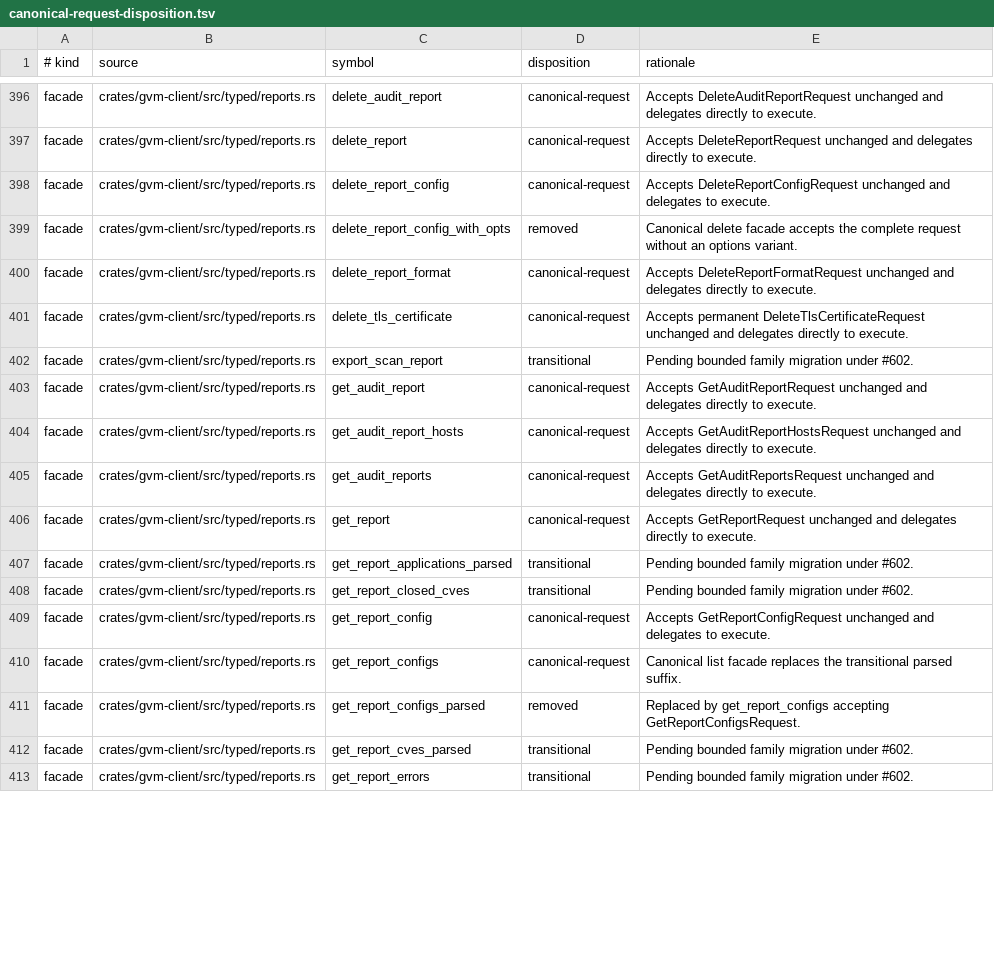
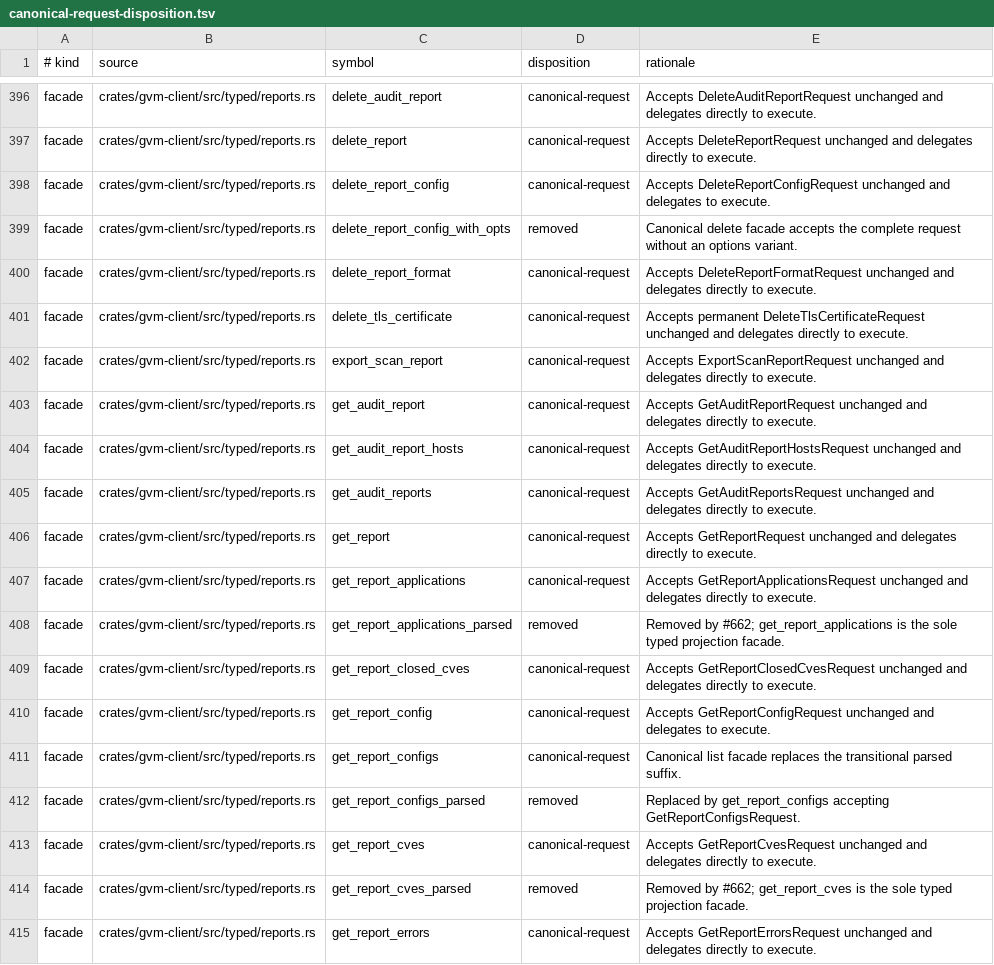
Before and after one commit to greenbone-hive/rust-gvm, a TSV file: docs/canonical-request-disposition.tsv, drawn as a sheet; only a part is shown, gaps mark what is left out; the diff covers the shown part only.

Commit message:
refactor(gmp): canonicalize report drill-down and exports (#669)
Replace report projection and export compatibility paths with complete canonical requests and fixed response associations.

Closes #662

Agent: Thoth
Model: openai/gpt-5.6-sol
Thinking: high
Bot-Owner: @llunved

```diff
--- a/docs/canonical-request-disposition.tsv
+++ b/docs/canonical-request-disposition.tsv
@@ -401,3 +401,3 @@ facade	crates/gvm-client/src/typed/reports.rs	delete_report_format	canonical-req
 facade	crates/gvm-client/src/typed/reports.rs	delete_tls_certificate	canonical-request	Accepts permanent DeleteTlsCertificateRequest unchanged and delegates directly to execute.
-facade	crates/gvm-client/src/typed/reports.rs	export_scan_report	transitional	Pending bounded family migration under #602.
+facade	crates/gvm-client/src/typed/reports.rs	export_scan_report	canonical-request	Accepts ExportScanReportRequest unchanged and delegates directly to execute.
 facade	crates/gvm-client/src/typed/reports.rs	get_audit_report	canonical-request	Accepts GetAuditReportRequest unchanged and delegates directly to execute.
@@ -406,4 +406,5 @@ facade	crates/gvm-client/src/typed/reports.rs	get_audit_reports	canonical-reques
 facade	crates/gvm-client/src/typed/reports.rs	get_report	canonical-request	Accepts GetReportRequest unchanged and delegates directly to execute.
-facade	crates/gvm-client/src/typed/reports.rs	get_report_applications_parsed	transitional	Pending bounded family migration under #602.
-facade	crates/gvm-client/src/typed/reports.rs	get_report_closed_cves	transitional	Pending bounded family migration under #602.
+facade	crates/gvm-client/src/typed/reports.rs	get_report_applications	canonical-request	Accepts GetReportApplicationsRequest unchanged and delegates directly to execute.
+facade	crates/gvm-client/src/typed/reports.rs	get_report_applications_parsed	removed	Removed by #662; get_report_applications is the sole typed projection facade.
+facade	crates/gvm-client/src/typed/reports.rs	get_report_closed_cves	canonical-request	Accepts GetReportClosedCvesRequest unchanged and delegates directly to execute.
 facade	crates/gvm-client/src/typed/reports.rs	get_report_config	canonical-request	Accepts GetReportConfigRequest unchanged and delegates to execute.
@@ -411,3 +412,4 @@ facade	crates/gvm-client/src/typed/reports.rs	get_report_configs	canonical-reque
 facade	crates/gvm-client/src/typed/reports.rs	get_report_configs_parsed	removed	Replaced by get_report_configs accepting GetReportConfigsRequest.
-facade	crates/gvm-client/src/typed/reports.rs	get_report_cves_parsed	transitional	Pending bounded family migration under #602.
-facade	crates/gvm-client/src/typed/reports.rs	get_report_errors	transitional	Pending bounded family migration under #602.
+facade	crates/gvm-client/src/typed/reports.rs	get_report_cves	canonical-request	Accepts GetReportCvesRequest unchanged and delegates directly to execute.
+facade	crates/gvm-client/src/typed/reports.rs	get_report_cves_parsed	removed	Removed by #662; get_report_cves is the sole typed projection facade.
+facade	crates/gvm-client/src/typed/reports.rs	get_report_errors	canonical-request	Accepts GetReportErrorsRequest unchanged and delegates directly to execute.
```
Also changed, not shown: 12 added rows and 52 edited cells elsewhere in this file, 21 other files.
